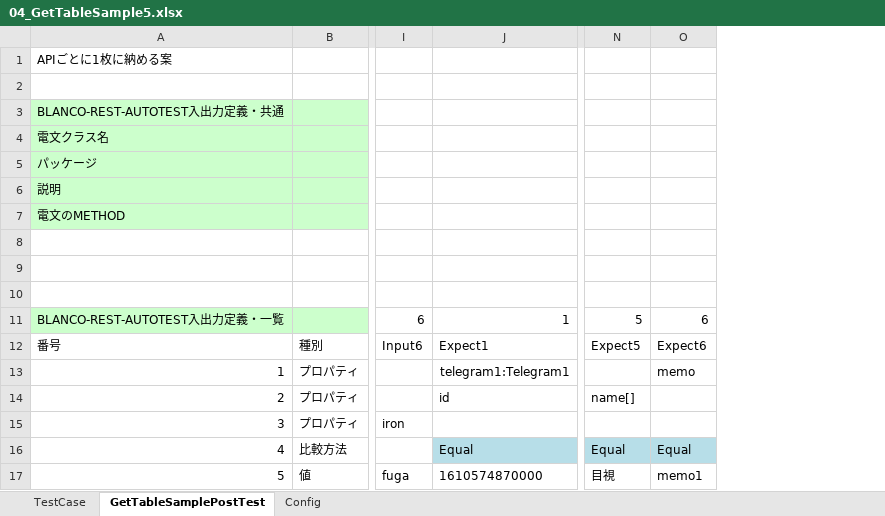
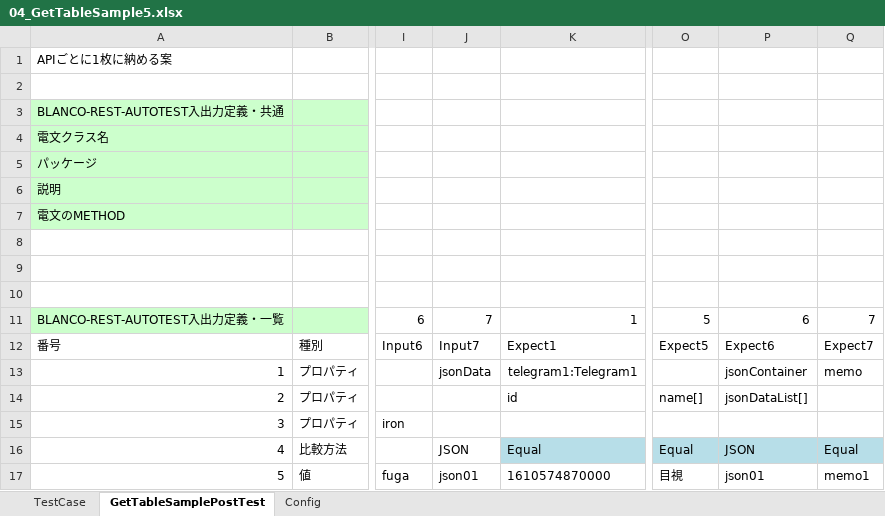
Before and after one commit to uedaueo/BlancoRestAutotest, an Excel workbook: meta/test2/04_GetTableSample5.xlsx, sheet GetTableSamplePostTest, drawn as a sheet; only a part is shown, gaps mark what is left out; values as stored, in another font and other column widths than the file's, no borders; addresses are those after the commit; the diff names each change by its address in the sheet, - before the commit and + after, or states it on an @@ line.

Commit message:
0.0.15: Enable JSON file for Input / Expect data.

```diff
--- a/meta/test2/04_GetTableSample5.xlsx (sheet GetTableSamplePostTest)
+++ b/meta/test2/04_GetTableSample5.xlsx (sheet GetTableSamplePostTest)
+column J, rows 11-17: 7 | Input7 | jsonData |  |  | JSON | json01
+column P, rows 11-17: 6 | Expect6 | jsonContainer | jsonDataList[] |  | JSON | json01
-Q11: 6
+Q11: 7
-Q12: Expect6
+Q12: Expect7
```
Also changed, not shown: formulas that keep their value, meta/api/GetTableSample5.xlsx, meta/program/BlancoRestAutotestTask.xlsx, 19 other files.
